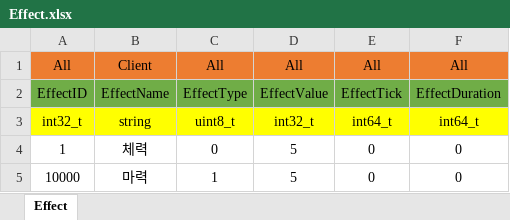
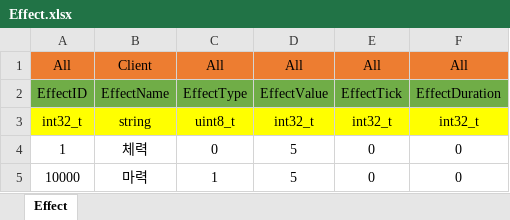
Before and after one commit to newmri/Core, an Excel workbook: Document/Data/Effect/Effect.xlsx, sheet Effect, drawn as a sheet; values as stored, in another font and other column widths than the file's, no borders; the diff names each change by its address in the sheet, - before the commit and + after, or states it on an @@ line.

Commit message:
아이템 effect 설명 추가

```diff
--- a/Document/Data/Effect/Effect.xlsx (sheet Effect)
+++ b/Document/Data/Effect/Effect.xlsx (sheet Effect)
-E3: int64_t
+E3: int32_t
-F3: int64_t
+F3: int32_t
```
Also changed, not shown: Document/Data/Item/Item.xlsx, 24 other files.
